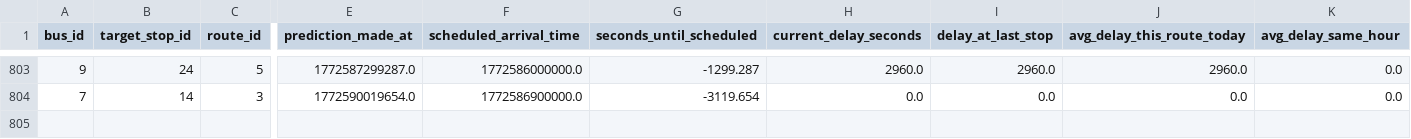
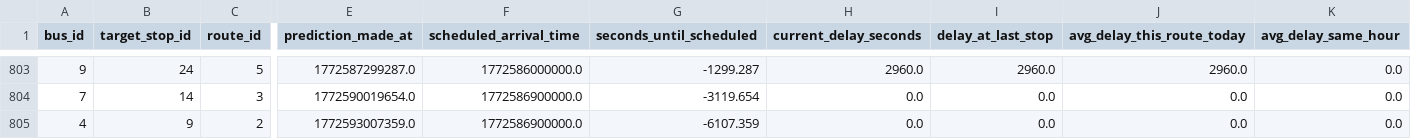
Before and after one commit to Crowd-Based-Bus-Tracking-System/backend, a CSV file: ml/data/eta/eta.csv, drawn as a sheet; only a part is shown, gaps mark what is left out; rows hold the shown columns only; the diff names each change by its address in the sheet, - before the commit and + after, or states it on an @@ line.

```diff
--- a/ml/data/eta/eta.csv
+++ b/ml/data/eta/eta.csv
+row 805: 4 | 9 | 2 | 1772593007359.0 | 1772586900000.0 | -6107.359 | 0.0 | 0.0 | 0.0 | 0.0
```
Also changed, not shown: ml/data/arrivals/arrivals.csv, 5 other files.
